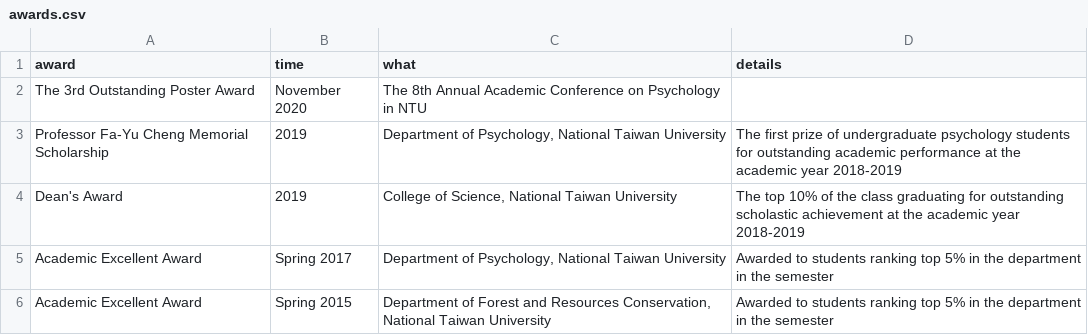
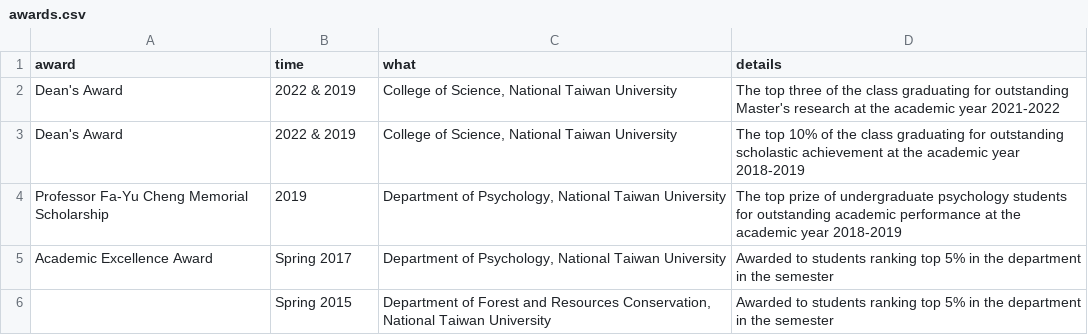
Before and after one commit to xup6y3ul6/CV, a CSV file: data/awards.csv, drawn as a sheet.

```diff
--- a/data/awards.csv
+++ b/data/awards.csv
@@ -1,6 +1,6 @@
 award, time, what, details
-The 3rd Outstanding Poster Award, November 2020, "The 8th Annual Academic Conference on Psychology in NTU",
-Professor Fa-Yu Cheng Memorial Scholarship, 2019, "Department of Psychology, National Taiwan University", The first prize of undergraduate psychology students for outstanding academic performance at the academic year 2018-2019
-Dean's Award, 2019, "College of Science, National Taiwan University", The top 10% of the class graduating for outstanding scholastic achievement at the academic year 2018-2019
-Academic Excellent Award, Spring 2017, "Department of Psychology, National Taiwan University", Awarded to students ranking top 5% in the department in the semester
-Academic Excellent Award, Spring 2015, "Department of Forest and Resources Conservation, National Taiwan University", Awarded to students ranking top 5% in the department in the semester
+Dean's Award, 2022 & 2019, "College of Science, National Taiwan University", The top three of the class graduating for outstanding Master's research at the academic year 2021-2022
+Dean's Award, 2022 & 2019, "College of Science, National Taiwan University", The top 10% of the class graduating for outstanding scholastic achievement at the academic year 2018-2019
+Professor Fa-Yu Cheng Memorial Scholarship, 2019, "Department of Psychology, National Taiwan University", The top prize of undergraduate psychology students for outstanding academic performance at the academic year 2018-2019
+Academic Excellence Award, Spring 2017, "Department of Psychology, National Taiwan University", Awarded to students ranking top 5% in the department in the semester
+, Spring 2015, "Department of Forest and Resources Conservation, National Taiwan University", Awarded to students ranking top 5% in the department in the semester
```
Also changed, not shown: data/courses.csv, data/education.csv, 25 other files.
